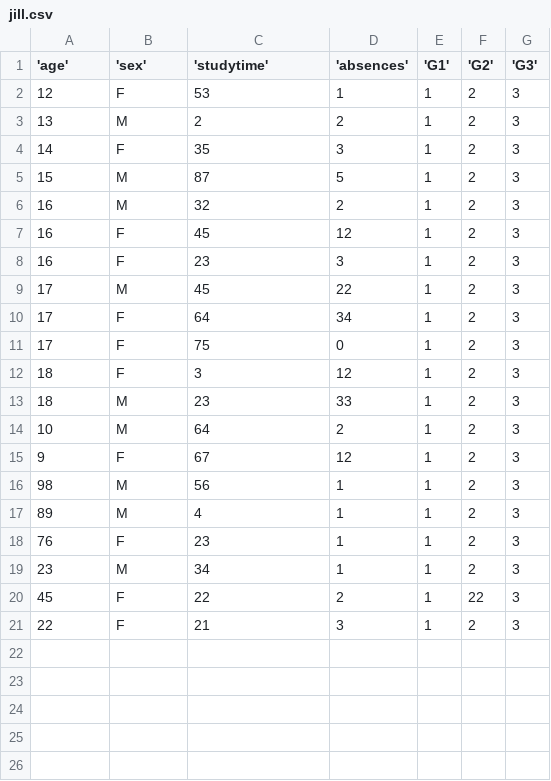
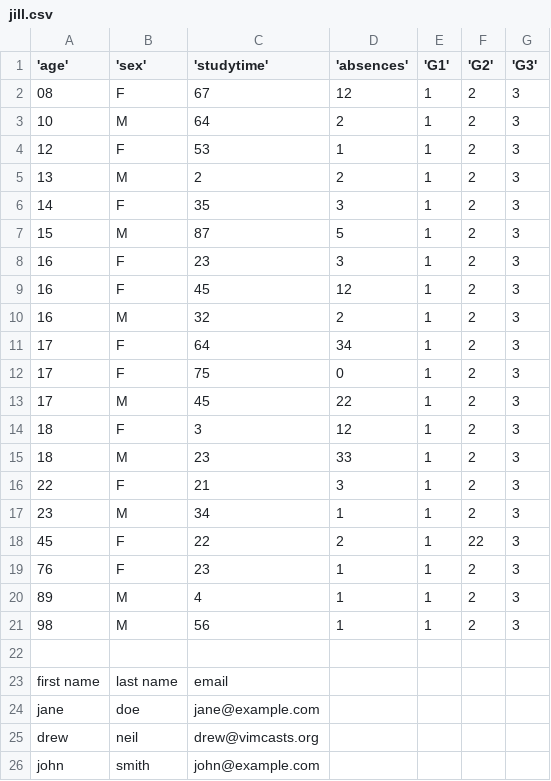
Before and after one commit to maksim-shmat/knowlege, a CSV file: python/jill.csv, drawn as a sheet.

```diff
--- a/python/jill.csv
+++ b/python/jill.csv
@@ -1,2 +1,4 @@
 'age','sex','studytime','absences','G1','G2','G3'
+08,F,67,12,1,2,3
+10,M,64,2,1,2,3
 12,F,53,1,1,2,3
@@ -5,17 +7,20 @@
 15,M,87,5,1,2,3
+16,F,23,3,1,2,3
+16,F,45,12,1,2,3
 16,M,32,2,1,2,3
-16,F,45,12,1,2,3
-16,F,23,3,1,2,3
-17,M,45,22,1,2,3
 17,F,64,34,1,2,3
 17,F,75,0,1,2,3
+17,M,45,22,1,2,3
 18,F,3,12,1,2,3
 18,M,23,33,1,2,3
-10,M,64,2,1,2,3
-9,F,67,12,1,2,3
-98,M,56,1,1,2,3
-89,M,4,1,1,2,3
-76,F,23,1,1,2,3
+22,F,21,3,1,2,3
 23,M,34,1,1,2,3
 45,F,22,2,1,22,3
-22,F,21,3,1,2,3
+76,F,23,1,1,2,3
+89,M,4,1,1,2,3
+98,M,56,1,1,2,3
+
+first name, last name, email
+jane, doe, jane@example.com
+drew, neil, drew@vimcasts.org
+john, smith, john@example.com
```
Also changed, not shown: 5 other files.
